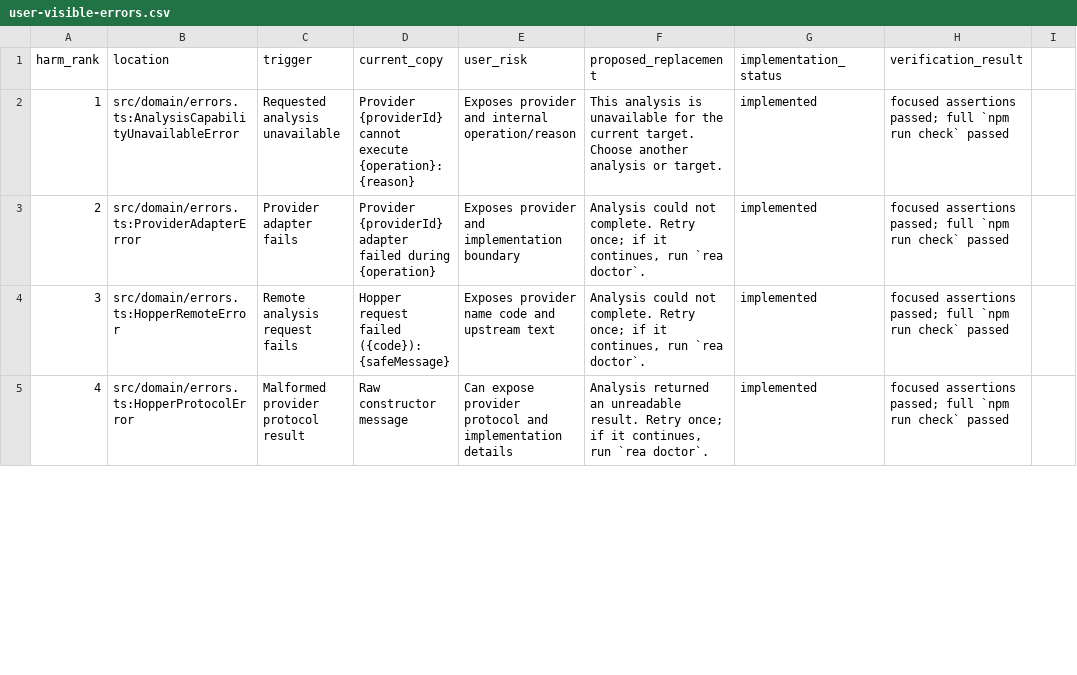
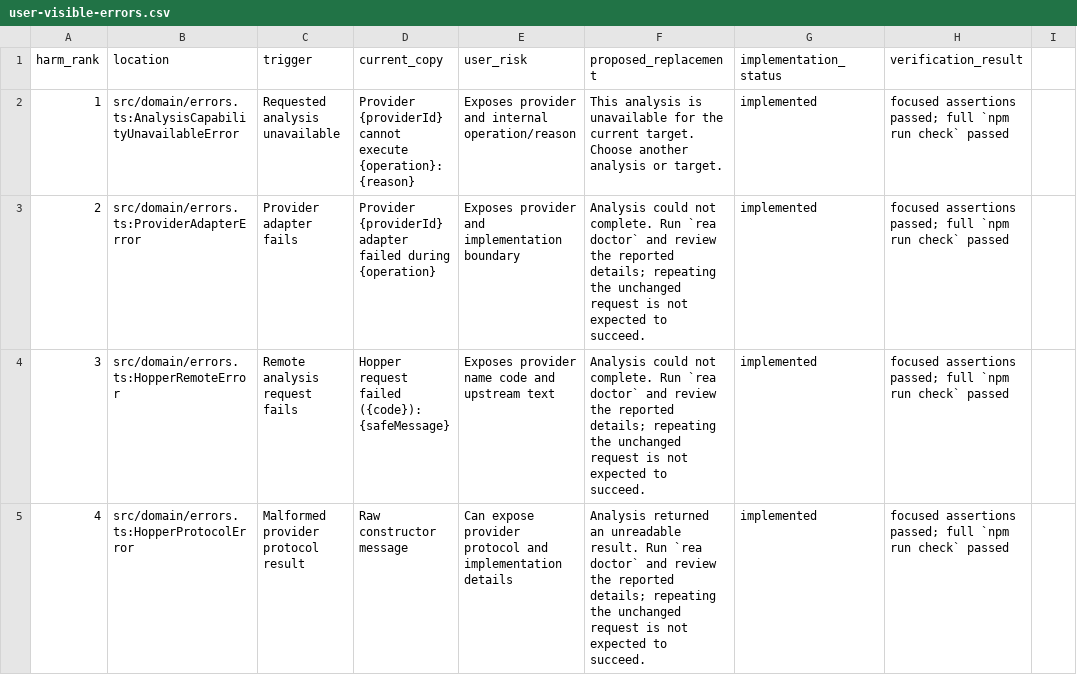
Before and after one commit to potentialgenie/rea_tool, a CSV file: docs/user-visible-errors.csv, drawn as a sheet; only a part is shown; the diff covers the shown part only; the diff names each change by its address in the sheet, - before the commit and + after, or states it on an @@ line.

```diff
--- a/docs/user-visible-errors.csv
+++ b/docs/user-visible-errors.csv
-F3:F4 (proposed_replacement): …not complete. Retry once; if it continues, run `rea doctor`.
+F3:F4 (proposed_replacement): …not complete. Run `rea doctor` and review the reported details; repeating the unchanged request is not expected to succeed.
-F5 (proposed_replacement): …unreadable result. Retry once; if it continues, run `rea doctor`.
+F5 (proposed_replacement): …unreadable result. Run `rea doctor` and review the reported details; repeating the unchanged request is not expected to succeed.
```
Also changed, not shown: 3 edited cells elsewhere in this file, 4 other files.
